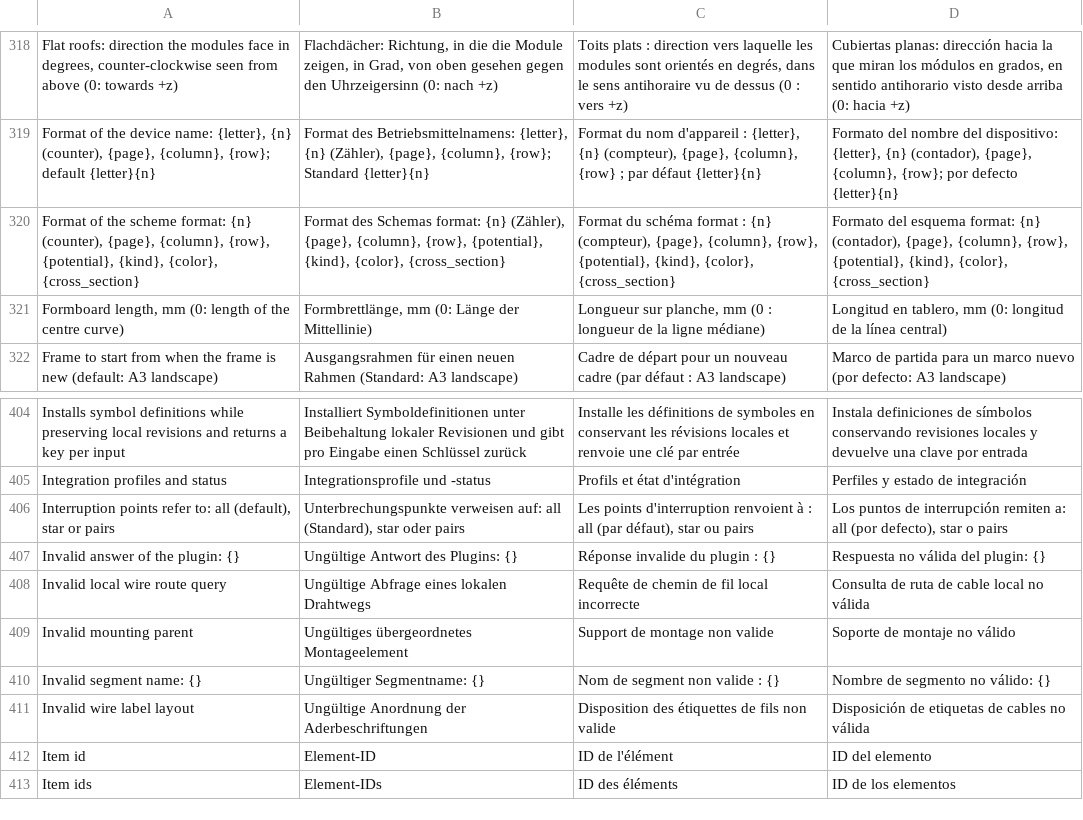
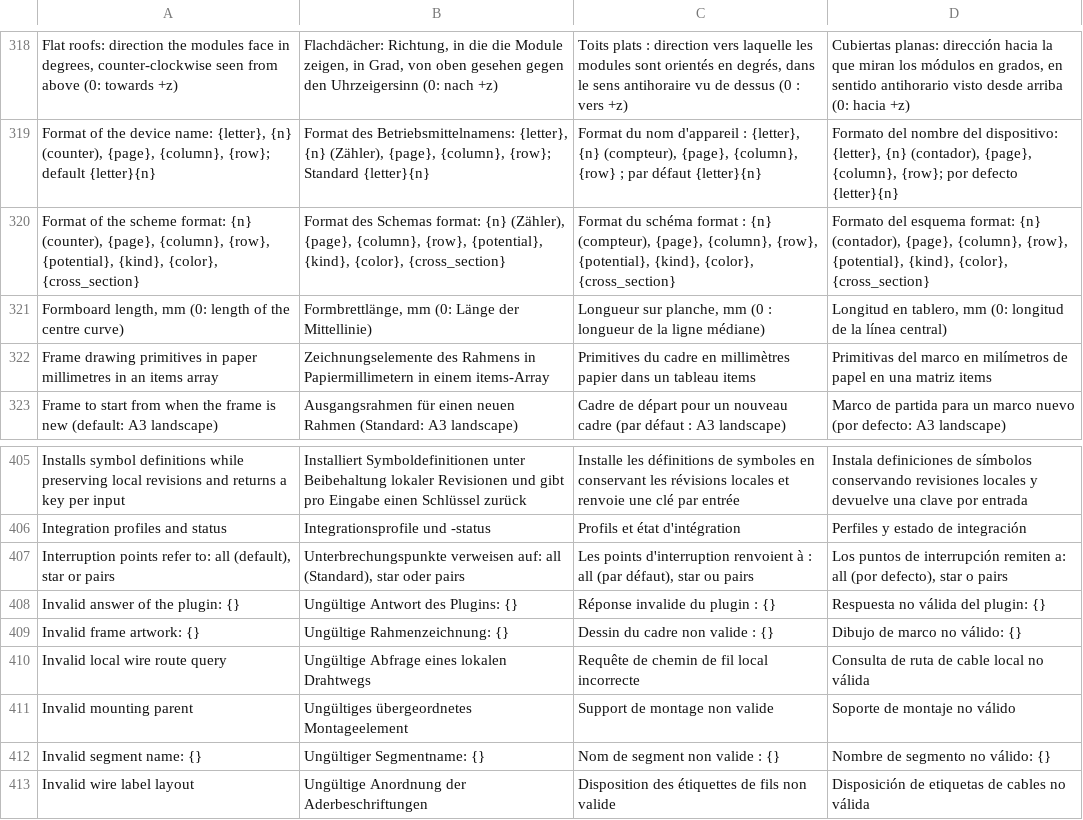
Before and after one commit to jessenic/OpenECraft, a TSV file: crates/openecraft-i18n/src/catalog/plugins/required.tsv, drawn as a sheet; only a part is shown, gaps mark what is left out; the shorter side is filled out with more unchanged rows; the diff names each change by its address in the sheet, - before the commit and + after, or states it on an @@ line.

```diff
--- a/crates/openecraft-i18n/src/catalog/plugins/required.tsv
+++ b/crates/openecraft-i18n/src/catalog/plugins/required.tsv
+row 322: Frame drawing primitives in paper millimetres in an items array | Zeichnungselemente des Rahmens in Papiermillimetern in einem items-Array | Primitives du cadre en millimètres papier dans un tableau items | Primitivas del marco en milímetros de papel en una matriz items
+row 409: Invalid frame artwork: {} | Ungültige Rahmenzeichnung: {} | Dessin du cadre non valide : {} | Dibujo de marco no válido: {}
```
Also changed, not shown: crates/openecraft-i18n/src/catalog/editor/required.tsv, 10 other files.
